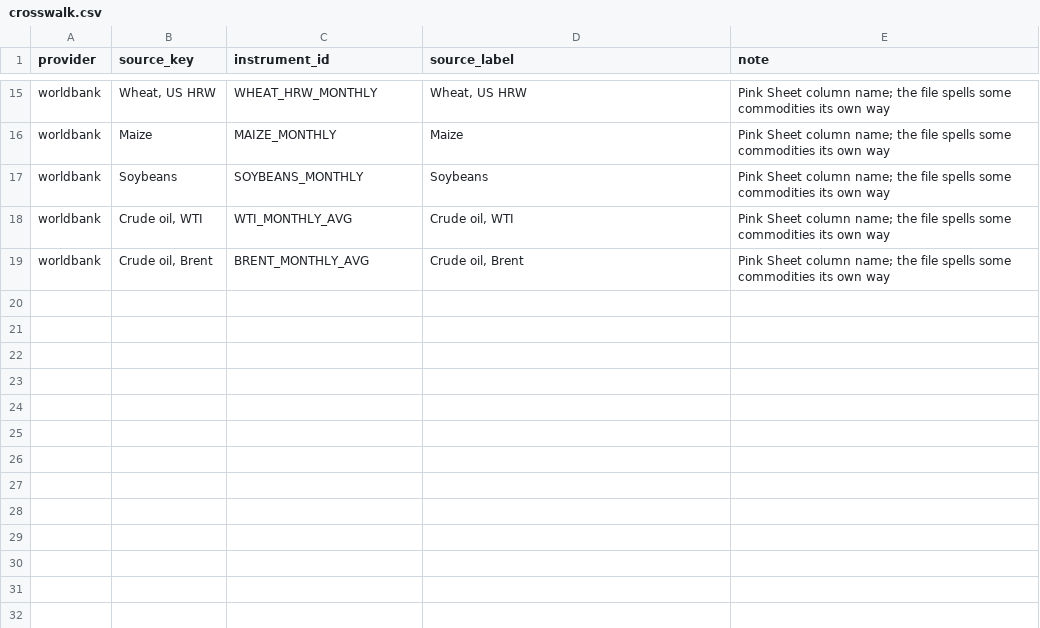
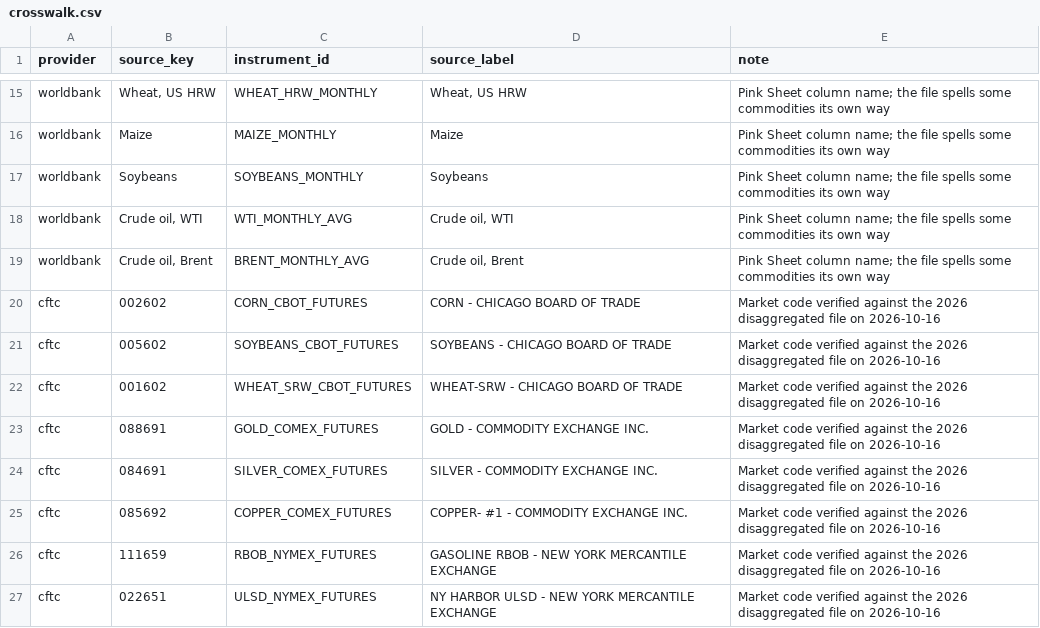
Before and after one commit to ambarshukla/merx, a CSV file: reference/crosswalk.csv, drawn as a sheet; only a part is shown, gaps mark what is left out; the diff names each change by its address in the sheet, - before the commit and + after, or states it on an @@ line.

```diff
--- a/reference/crosswalk.csv
+++ b/reference/crosswalk.csv
+row 20: cftc | 002602 | CORN_CBOT_FUTURES | CORN - CHICAGO BOARD OF TRADE | Market code verified against the 2026 disaggregated file on 2026-10-16
+row 21: cftc | 005602 | SOYBEANS_CBOT_FUTURES | SOYBEANS - CHICAGO BOARD OF TRADE | Market code verified against the 2026 disaggregated file on 2026-10-16
+row 22: cftc | 001602 | WHEAT_SRW_CBOT_FUTURES | WHEAT-SRW - CHICAGO BOARD OF TRADE | Market code verified against the 2026 disaggregated file on 2026-10-16
+row 23: cftc | 088691 | GOLD_COMEX_FUTURES | GOLD - COMMODITY EXCHANGE INC. | Market code verified against the 2026 disaggregated file on 2026-10-16
+row 24: cftc | 084691 | SILVER_COMEX_FUTURES | SILVER - COMMODITY EXCHANGE INC. | Market code verified against the 2026 disaggregated file on 2026-10-16
+row 25: cftc | 085692 | COPPER_COMEX_FUTURES | COPPER- #1 - COMMODITY EXCHANGE INC. | Market code verified against the 2026 disaggregated file on 2026-10-16
+row 26: cftc | 111659 | RBOB_NYMEX_FUTURES | GASOLINE RBOB - NEW YORK MERCANTILE EXCHANGE | Market code verified against the 2026 disaggregated file on 2026-10-16
+row 27: cftc | 022651 | ULSD_NYMEX_FUTURES | NY HARBOR ULSD - NEW YORK MERCANTILE EXCHANGE | Market code verified against the 2026 disaggregated file on 2026-10-16
```
Also changed, not shown: reference/instruments.csv, 11 other files.
